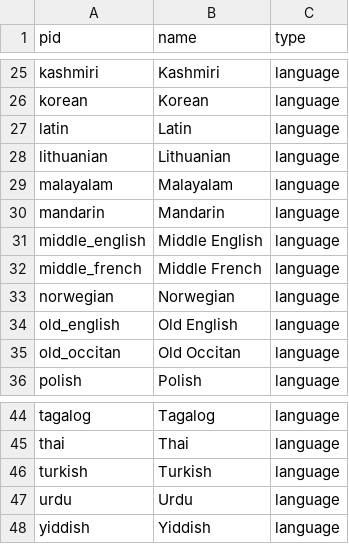
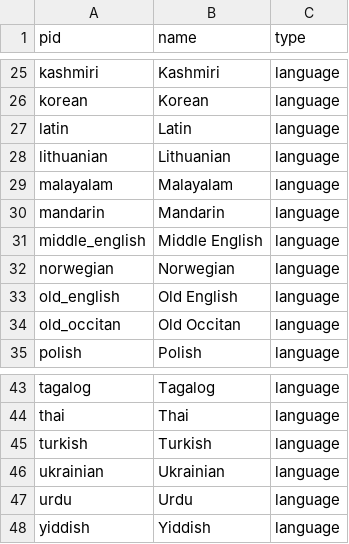
Before and after one commit to double-speak/doublespeak.github.io, a CSV file: _data/languages.csv, drawn as a sheet; only a part is shown, gaps mark what is left out; removed rows and columns are numbered as before the commit, all else as after; the diff names each change by its address in the sheet, - before the commit and + after, or states it on an @@ line.

```diff
--- a/_data/languages.csv
+++ b/_data/languages.csv
-row 32: middle_french | Middle French | language
+row 46: ukrainian | Ukrainian | language
```
Also changed, not shown: _data/authors.csv, _data/translators.csv.
